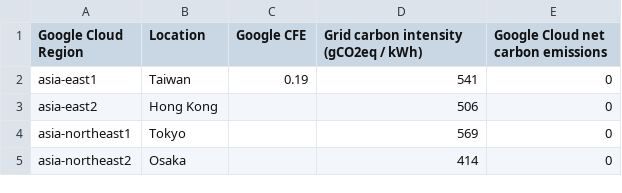
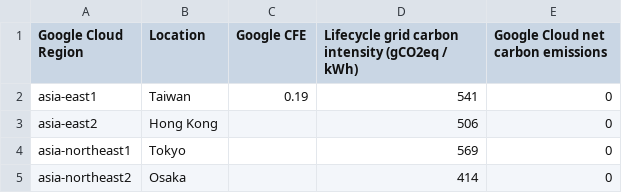
Before and after one commit to GoogleCloudPlatform/region-carbon-info, a CSV file: data/yearly/2019.csv, drawn as a sheet; only a part is shown.

Commit message:
Clarify that grid carbon intensity are lifecycle
2019 and 2020 are capturing average lifecycle gross emissions per unit of energy from the grid. This will change in 2021.

```diff
--- a/data/yearly/2019.csv
+++ b/data/yearly/2019.csv
@@ -1,2 +1,2 @@
-Google Cloud Region,Location,Google CFE,Grid carbon intensity (gCO2eq / kWh),Google Cloud net carbon emissions
+Google Cloud Region,Location,Google CFE,Lifecycle grid carbon intensity (gCO2eq / kWh),Google Cloud net carbon emissions
 asia-east1,Taiwan,0.19,541,0
```
Also changed, not shown: data/yearly/2020.csv.
